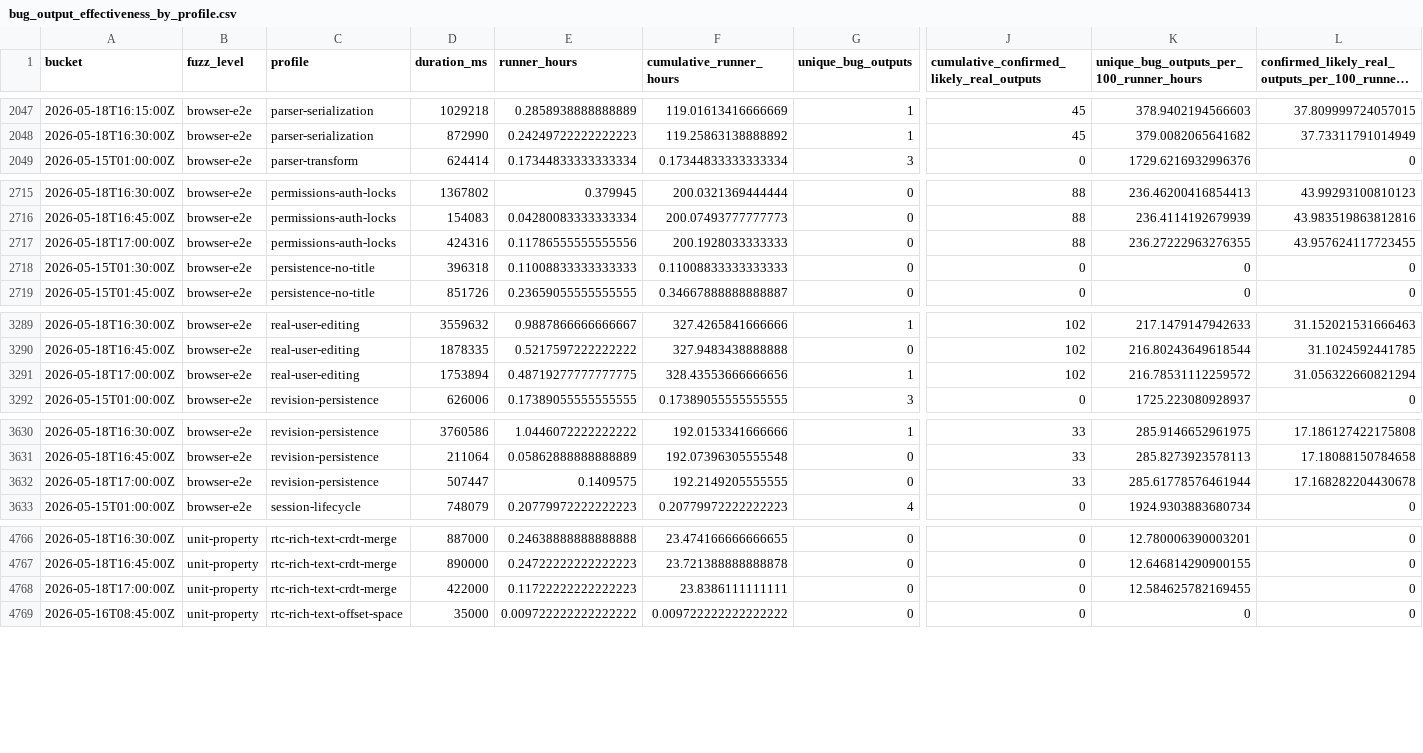
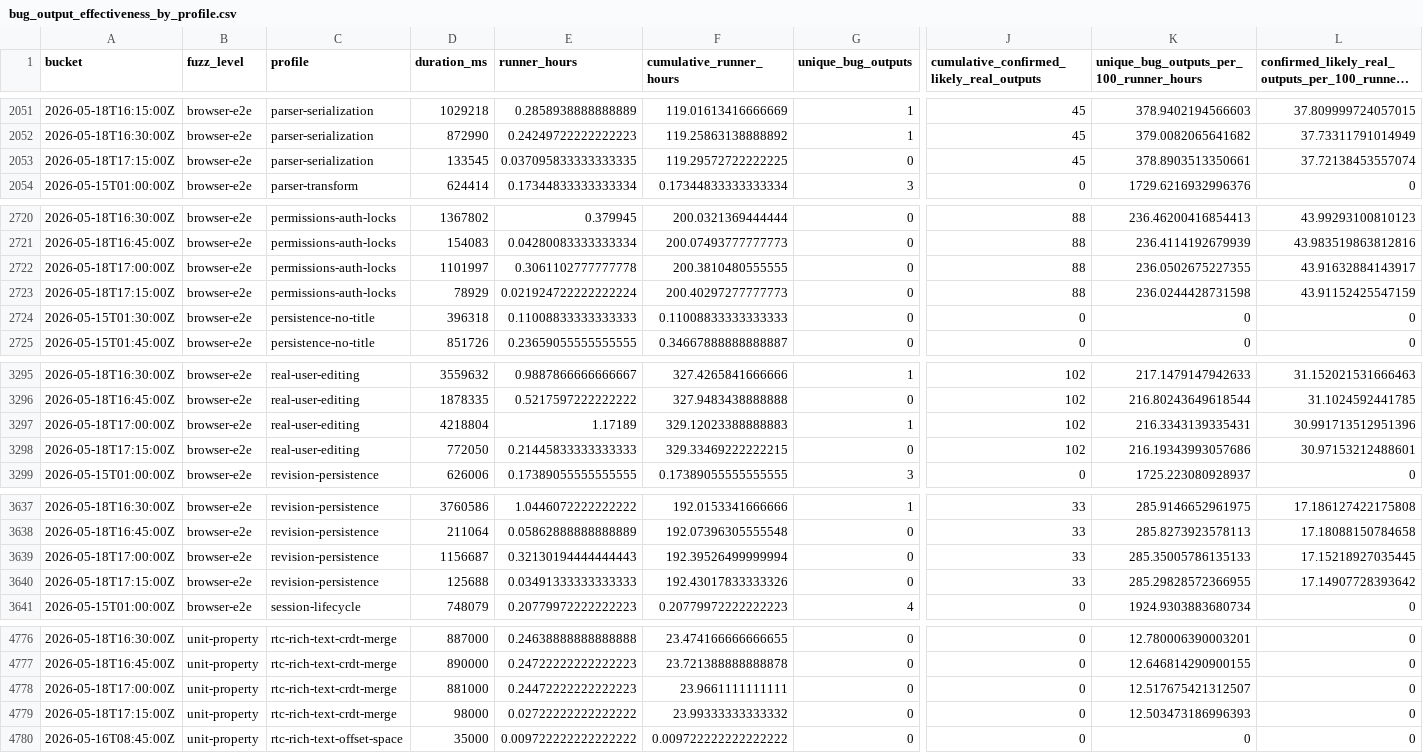
Before and after one commit to danluu/gutenberg, a CSV file: docs/explanations/architecture/rtc-jetstream2-fuzz-trends-20260515/data/bug_output_effectiveness_by_profile.csv, drawn as a sheet; only a part is shown, gaps mark what is left out; long unchanged cells end in …; addresses are those after the commit; rows hold the shown columns only; the diff covers the shown part only; the diff names each change by its address in the sheet, - before the commit and + after, or states it on an @@ line.

```diff
--- a/docs/explanations/architecture/rtc-jetstream2-fuzz-trends-20260515/data/bug_output_effectiveness_by_profile.csv
+++ b/docs/explanations/architecture/rtc-jetstream2-fuzz-trends-20260515/data/bug_output_effectiveness_by_profile.csv
+row 2053: 2026-05-18T17:15:00Z | browser-e2e | parser-serialization | 133545 | 0.037095833333333335 | 119.29572722222225 | 0 | 45 | 378.8903513350661 | 37.72138453557074
-D2722 (duration_ms): 424316
+D2722 (duration_ms): 1101997
-E2722 (runner_hours): 0.11786555555555556
+E2722 (runner_hours): 0.3061102777777778
-F2722 (cumulative_runner_hours): 200.1928033333333
+F2722 (cumulative_runner_hours): 200.3810480555555
-K2722: 236.27222963276355
+K2722: 236.0502675227355
-L2722: 43.957624117723455
+L2722: 43.91632884143917
+row 2723: 2026-05-18T17:15:00Z | browser-e2e | permissions-auth-locks | 78929 | 0.021924722222222224 | 200.40297277777773 | 0 | 88 | 236.0244428731598 | 43.91152425547159
-D3297 (duration_ms): 1753894
+D3297 (duration_ms): 4218804
-E3297 (runner_hours): 0.48719277777777775
+E3297 (runner_hours): 1.17189
-F3297 (cumulative_runner_hours): 328.43553666666656
+F3297 (cumulative_runner_hours): 329.12023388888883
-K3297: 216.78531112259572
+K3297: 216.3343139335431
-L3297: 31.056322660821294
+L3297: 30.991713512951396
+row 3298: 2026-05-18T17:15:00Z | browser-e2e | real-user-editing | 772050 | 0.21445833333333333 | 329.33469222222215 | 0 | 102 | 216.19343993057686 | 30.97153212488601
-D3639 (duration_ms): 507447
+D3639 (duration_ms): 1156687
-E3639 (runner_hours): 0.1409575
+E3639 (runner_hours): 0.32130194444444443
-F3639 (cumulative_runner_hours): 192.2149205555555
+F3639 (cumulative_runner_hours): 192.39526499999994
-K3639: 285.61778576461944
+K3639: 285.35005786135133
-L3639: 17.168282204430678
+L3639: 17.15218927035445
+row 3640: 2026-05-18T17:15:00Z | browser-e2e | revision-persistence | 125688 | 0.03491333333333333 | 192.43017833333326 | 0 | 33 | 285.29828572366955 | 17.14907728393642
-D4778 (duration_ms): 422000
+D4778 (duration_ms): 881000
-E4778 (runner_hours): 0.11722222222222223
+E4778 (runner_hours): 0.24472222222222223
-F4778 (cumulative_runner_hours): 23.8386111111111
+F4778 (cumulative_runner_hours): 23.9661111111111
-K4778: 12.584625782169455
+K4778: 12.517675421312507
+row 4779: 2026-05-18T17:15:00Z | unit-property | rtc-rich-text-crdt-merge | 98000 | 0.02722222222222222 | 23.99333333333332 | 0 | 0 | 12.503473186996393 | 0
```
Also changed, not shown: 6 added rows and 27 edited cells elsewhere in this file, docs/explanations/architecture/rtc-jetstream2-fuzz-trends-20260515/data/bug_effectiveness_by_level.csv, docs/explanations/architecture/rtc-jetstream2-fuzz-trends-20260515/data/bug_effectiveness_by_profile.csv, 42 other files.
